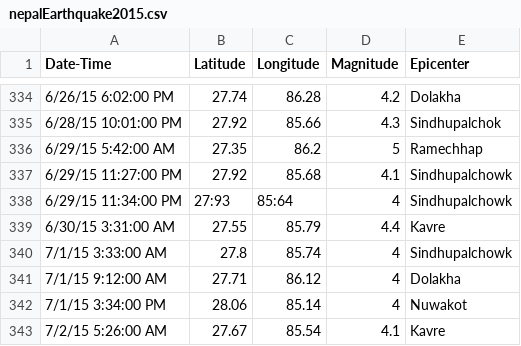
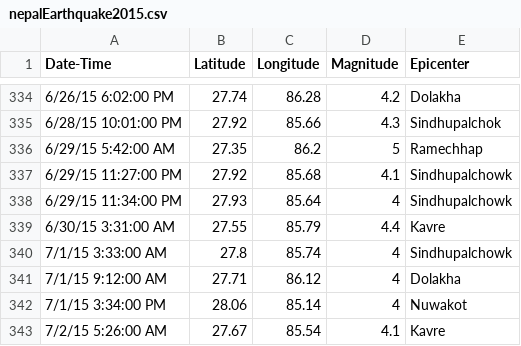
Before and after one commit to akasey/akasey.github.io, a CSV file: assets/downloads/nepalEarthquake2015.csv, drawn as a sheet; only a part is shown, gaps mark what is left out.

Commit message:
Update nepalEarthquake2015.csv

```diff
--- a/assets/downloads/nepalEarthquake2015.csv
+++ b/assets/downloads/nepalEarthquake2015.csv
@@ -337,3 +337,3 @@
 6/29/15 11:27:00 PM,27.92,85.68,4.1,Sindhupalchowk
-6/29/15 11:34:00 PM,27:93,85:64,4,Sindhupalchowk
+6/29/15 11:34:00 PM,27.93,85.64,4,Sindhupalchowk
 6/30/15 3:31:00 AM,27.55,85.79,4.4,Kavre
```
